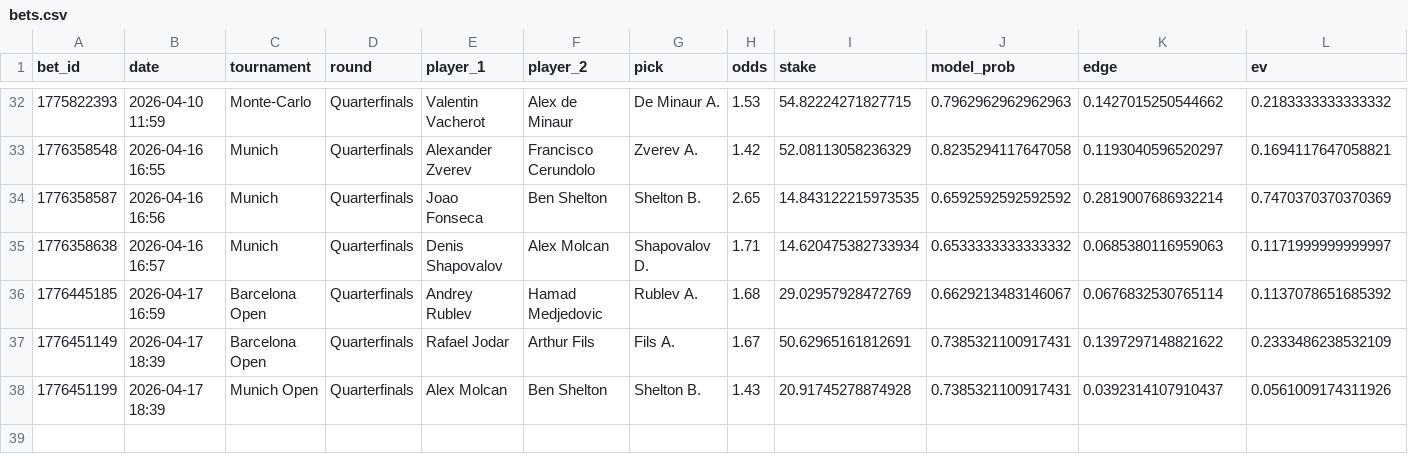
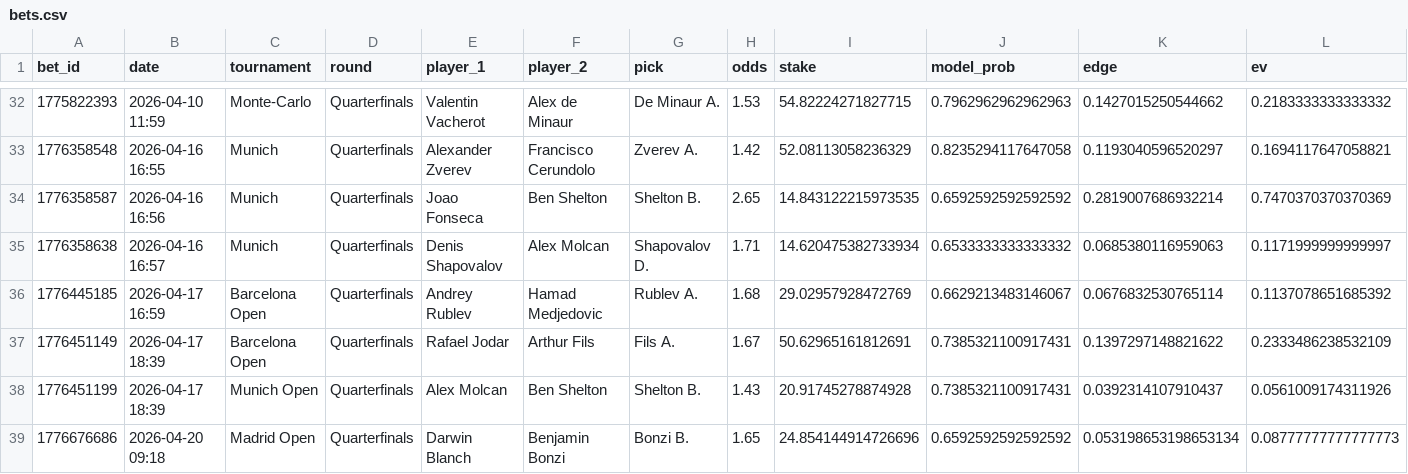
Before and after one commit to narvall018/tennis_modele, a CSV file: bets/users/narvall018/tennis/bets.csv, drawn as a sheet; only a part is shown, gaps mark what is left out; rows hold the shown columns only; the diff names each change by its address in the sheet, - before the commit and + after, or states it on an @@ line.

Commit message:
chore: update bets/users/narvall018/tennis/bets.csv

```diff
--- a/bets/users/narvall018/tennis/bets.csv
+++ b/bets/users/narvall018/tennis/bets.csv
+row 39: 1776676686 | 2026-04-20 09:18 | Madrid Open | Quarterfinals | Darwin Blanch | Benjamin Bonzi | Bonzi B. | 1.65 | 24.854144914726696 | 0.6592592592592592 | 0.053198653198653134 | 0.08777777777777773
```
